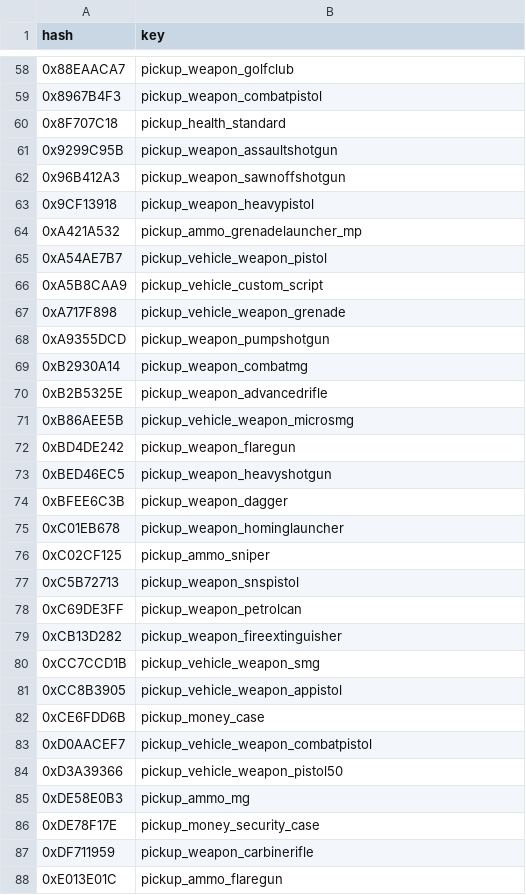
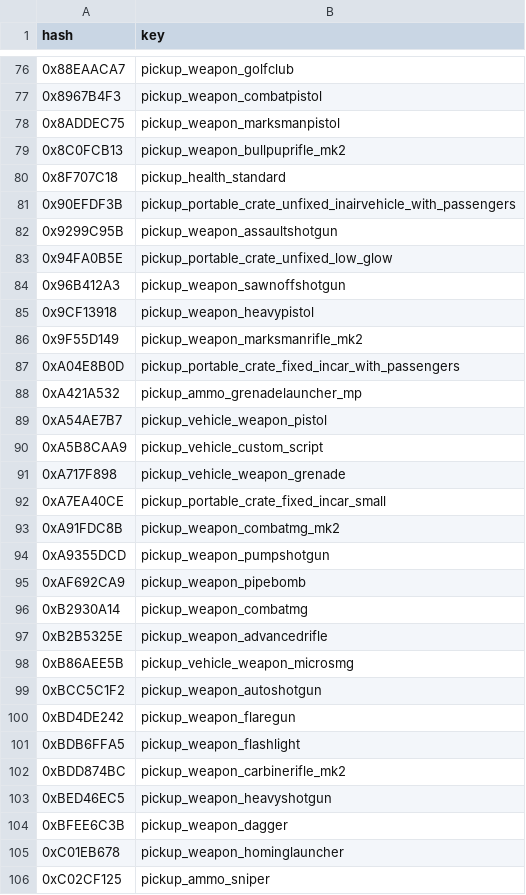
Before and after one commit to calamity-inc/gta-v-joaat-hash-db, a CSV file: out/pickups-hex.csv, drawn as a sheet; only a part is shown, gaps mark what is left out; the shorter side is filled out with more unchanged rows; the diff covers the shown part only.

```diff
--- a/out/pickups-hex.csv
+++ b/out/pickups-hex.csv
@@ -59,6 +77,12 @@ hash,key
 0x8967B4F3,pickup_weapon_combatpistol
+0x8ADDEC75,pickup_weapon_marksmanpistol
+0x8C0FCB13,pickup_weapon_bullpuprifle_mk2
 0x8F707C18,pickup_health_standard
+0x90EFDF3B,pickup_portable_crate_unfixed_inairvehicle_with_passengers
 0x9299C95B,pickup_weapon_assaultshotgun
+0x94FA0B5E,pickup_portable_crate_unfixed_low_glow
 0x96B412A3,pickup_weapon_sawnoffshotgun
 0x9CF13918,pickup_weapon_heavypistol
+0x9F55D149,pickup_weapon_marksmanrifle_mk2
+0xA04E8B0D,pickup_portable_crate_fixed_incar_with_passengers
 0xA421A532,pickup_ammo_grenadelauncher_mp
@@ -67,3 +91,6 @@ hash,key
 0xA717F898,pickup_vehicle_weapon_grenade
+0xA7EA40CE,pickup_portable_crate_fixed_incar_small
+0xA91FDC8B,pickup_weapon_combatmg_mk2
 0xA9355DCD,pickup_weapon_pumpshotgun
+0xAF692CA9,pickup_weapon_pipebomb
 0xB2930A14,pickup_weapon_combatmg
@@ -71,3 +98,6 @@ hash,key
 0xB86AEE5B,pickup_vehicle_weapon_microsmg
+0xBCC5C1F2,pickup_weapon_autoshotgun
 0xBD4DE242,pickup_weapon_flaregun
+0xBDB6FFA5,pickup_weapon_flashlight
+0xBDD874BC,pickup_weapon_carbinerifle_mk2
 0xBED46EC5,pickup_weapon_heavyshotgun
```
Also changed, not shown: 33 added rows elsewhere in this file, out/pickups-dec_signed.csv, out/pickups-dec_unsigned.csv, 1 other file.
